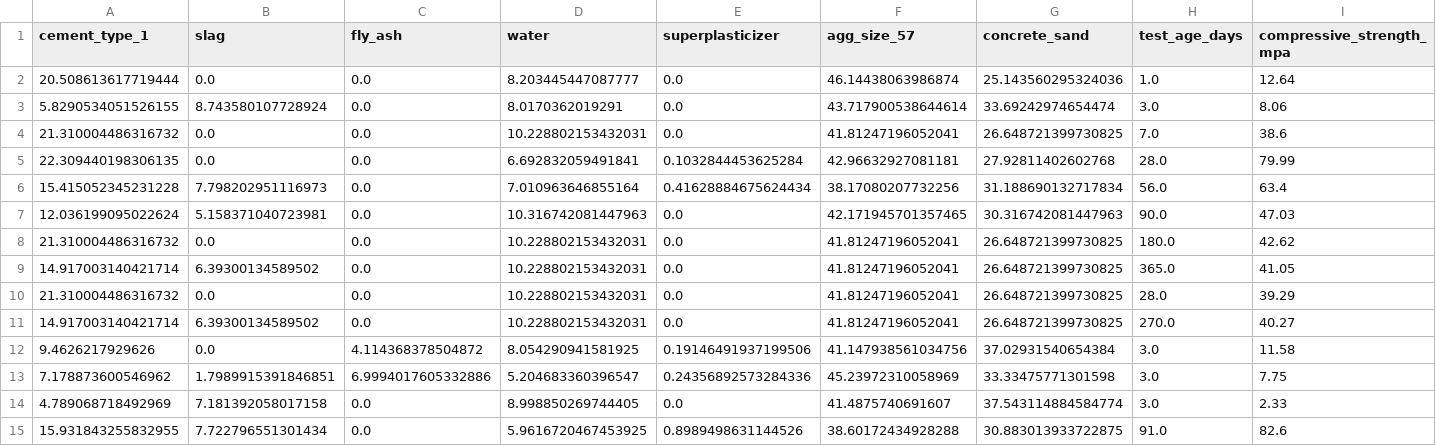
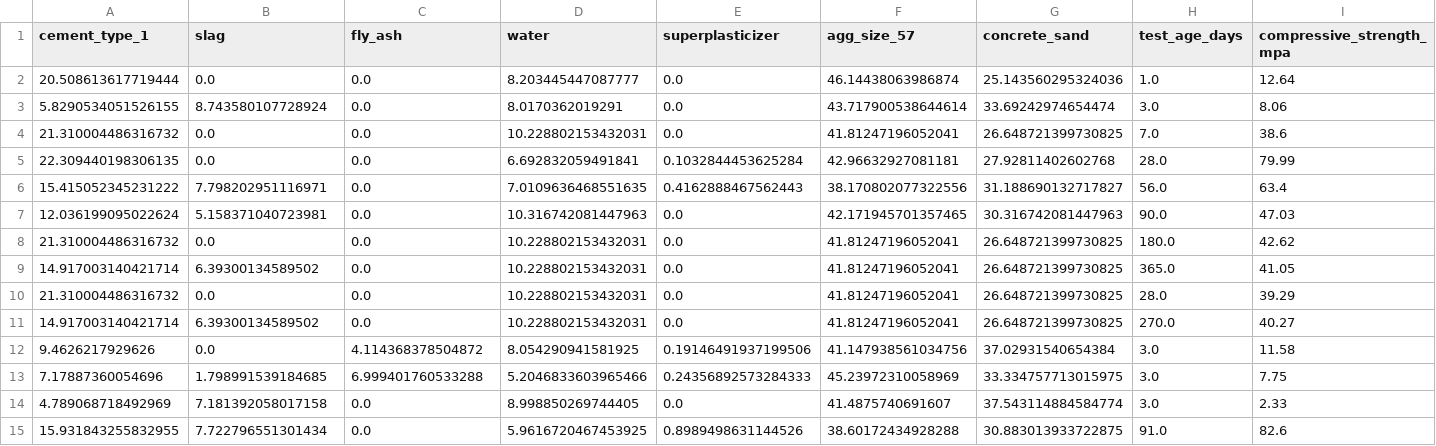
Before and after one commit to sunnyday-technologies/Open3DCP, a CSV file: examples/uci-yeh-1998/uci-yeh-1998.open3dcp.csv, drawn as a sheet; only a part is shown; removed rows and columns are numbered as before the commit, all else as after; rows hold the shown columns only; the diff names each change by its address in the sheet, - before the commit and + after, or states it on an @@ line.

```diff
--- a/examples/uci-yeh-1998/uci-yeh-1998.open3dcp.csv
+++ b/examples/uci-yeh-1998/uci-yeh-1998.open3dcp.csv
-row 6: 15.415052345231228 | 7.798202951116973 | 0.0 | 7.010963646855164 | 0.41628884675624434 | 38.17080207732256 | 31.188690132717834 | 56.0 | 63.4
+row 6: 15.415052345231222 | 7.798202951116971 | 0.0 | 7.0109636468551635 | 0.4162888467562443 | 38.170802077322556 | 31.188690132717827 | 56.0 | 63.4
-row 13: 7.178873600546962 | 1.7989915391846851 | 6.9994017605332886 | 5.204683360396547 | 0.24356892573284336 | 45.23972310058969 | 33.33475771301598 | 3.0 | 7.75
+row 13: 7.17887360054696 | 1.798991539184685 | 6.999401760533288 | 5.2046833603965466 | 0.24356892573284333 | 45.23972310058969 | 33.334757713015975 | 3.0 | 7.75
```
Also changed, not shown: 15 other files.
